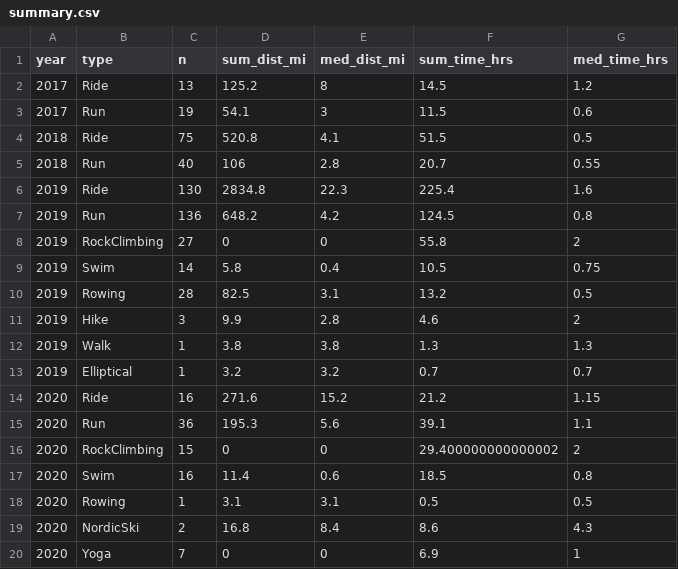
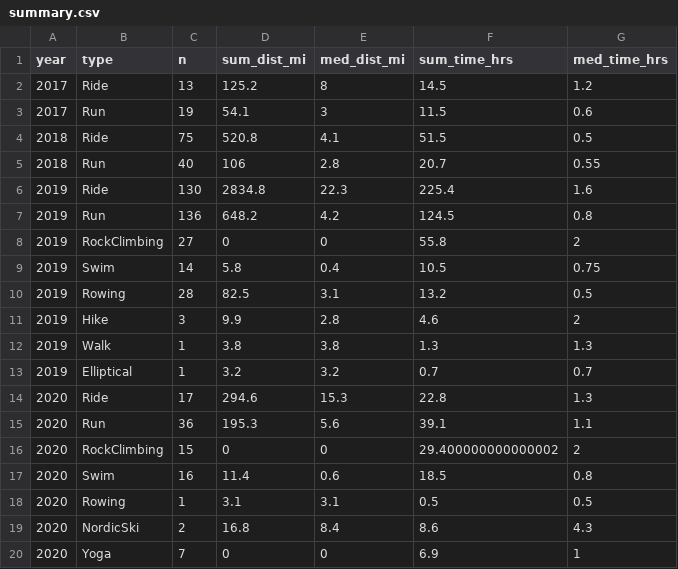
Before and after one commit to kelly-sovacool/strava, a CSV file: data/processed/summary.csv, drawn as a sheet; removed rows and columns are numbered as before the commit, all else as after; the diff names each change by its address in the sheet, - before the commit and + after, or states it on an @@ line.

```diff
--- a/data/processed/summary.csv
+++ b/data/processed/summary.csv
-row 14: 2020 | Ride | 16 | 271.6 | 15.2 | 21.2 | 1.15
+row 14: 2020 | Ride | 17 | 294.6 | 15.3 | 22.8 | 1.3
```
Also changed, not shown: data/processed/activities.csv, data/raw/activities.csv, 31 other files.
